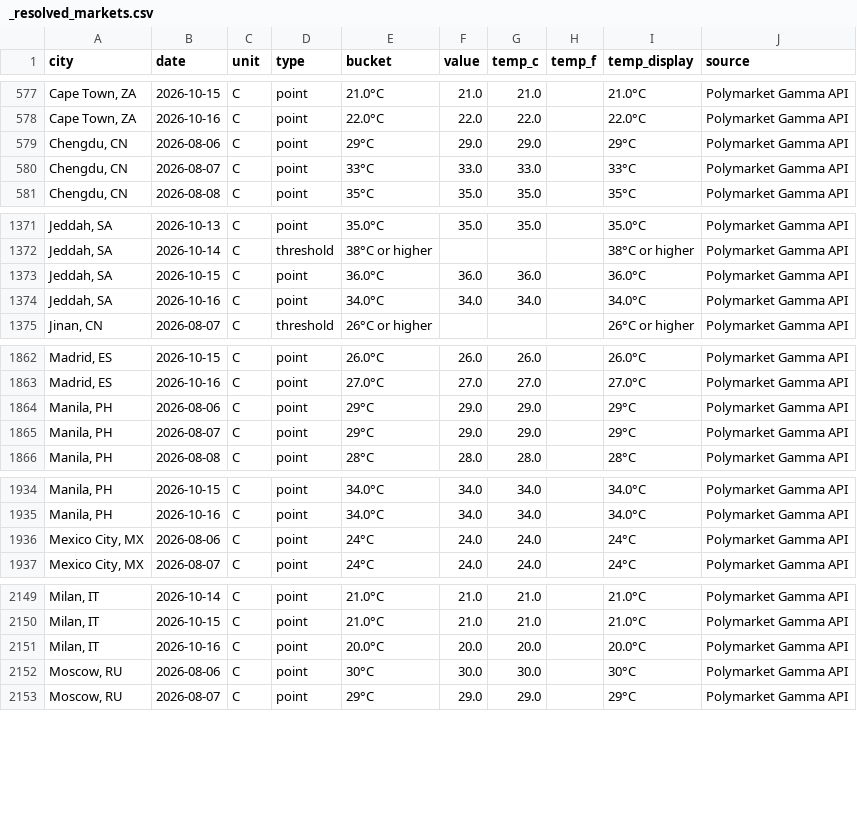
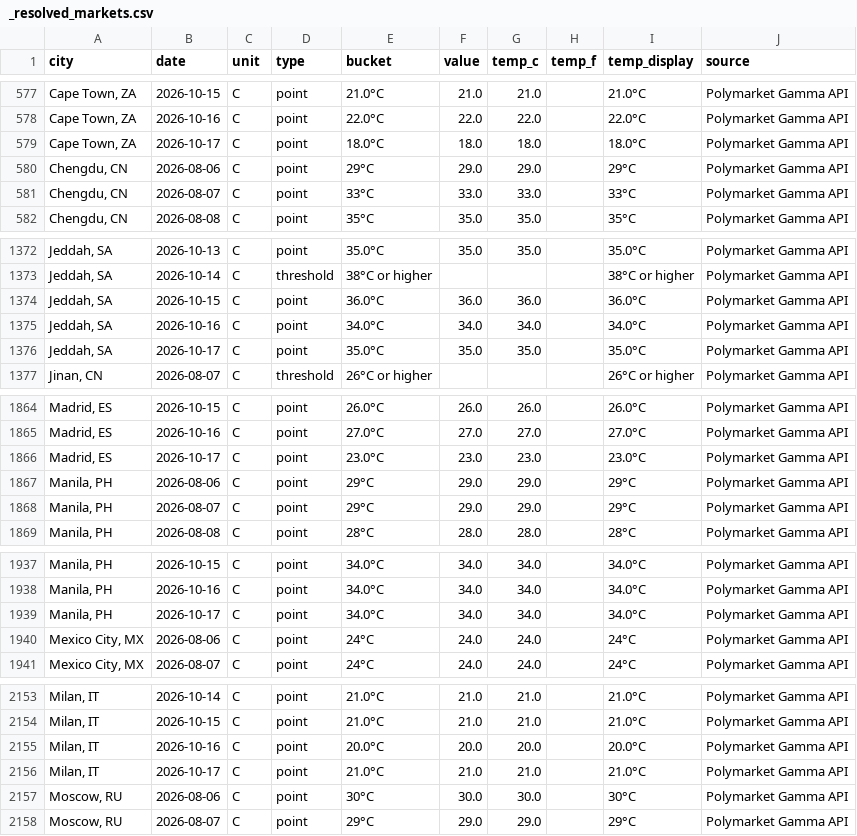
Before and after one commit to mgaaserud90-creator/weather-monitor, a CSV file: _resolved_markets.csv, drawn as a sheet; only a part is shown, gaps mark what is left out; the diff covers the shown part only; the diff names each change by its address in the sheet, - before the commit and + after, or states it on an @@ line.

```diff
--- a/_resolved_markets.csv
+++ b/_resolved_markets.csv
+row 579: Cape Town, ZA | 2026-10-17 | C | point | 18.0°C | 18.0 | 18.0 |  | 18.0°C | Polymarket Gamma API
+row 1376: Jeddah, SA | 2026-10-17 | C | point | 35.0°C | 35.0 | 35.0 |  | 35.0°C | Polymarket Gamma API
+row 1866: Madrid, ES | 2026-10-17 | C | point | 23.0°C | 23.0 | 23.0 |  | 23.0°C | Polymarket Gamma API
+row 1939: Manila, PH | 2026-10-17 | C | point | 34.0°C | 34.0 | 34.0 |  | 34.0°C | Polymarket Gamma API
+row 2156: Milan, IT | 2026-10-17 | C | point | 21.0°C | 21.0 | 21.0 |  | 21.0°C | Polymarket Gamma API
```
Also changed, not shown: 3 added rows elsewhere in this file, 3 other files.
